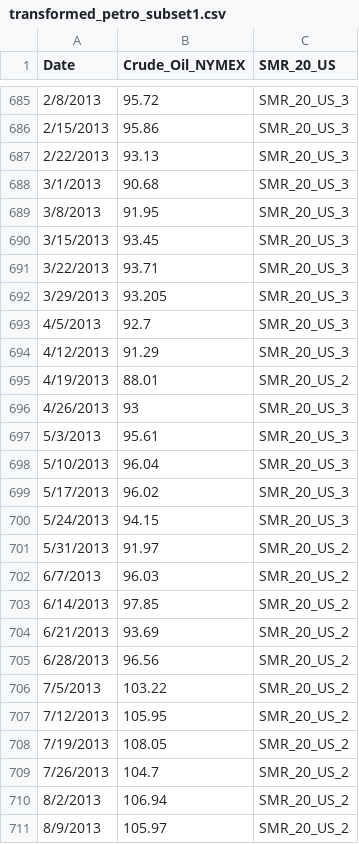
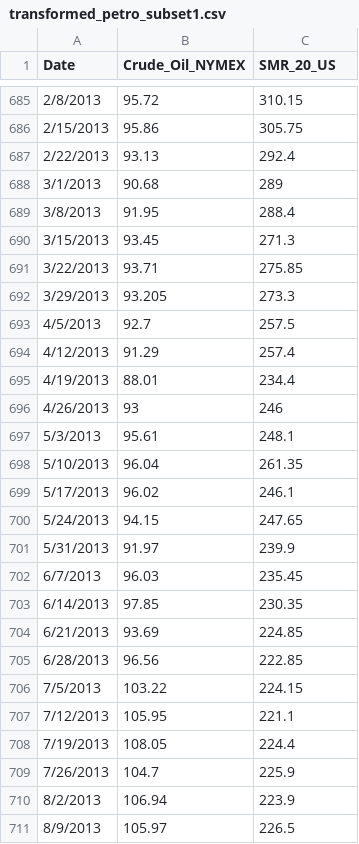
Before and after one commit to roberthuang/research, a CSV file: transformed_petro_subset1.csv, drawn as a sheet; only a part is shown, gaps mark what is left out; the diff covers the shown part only.

```diff
--- a/transformed_petro_subset1.csv
+++ b/transformed_petro_subset1.csv
@@ -685,27 +685,27 @@ Date,Crude_Oil_NYMEX,SMR_20_US
-2/8/2013,95.72,SMR_20_US_3
-2/15/2013,95.86,SMR_20_US_3
-2/22/2013,93.13,SMR_20_US_3
-3/1/2013,90.68,SMR_20_US_3
-3/8/2013,91.95,SMR_20_US_3
-3/15/2013,93.45,SMR_20_US_3
-3/22/2013,93.71,SMR_20_US_3
-3/29/2013,93.205,SMR_20_US_3
-4/5/2013,92.7,SMR_20_US_3
-4/12/2013,91.29,SMR_20_US_3
-4/19/2013,88.01,SMR_20_US_2
-4/26/2013,93,SMR_20_US_3
-5/3/2013,95.61,SMR_20_US_3
-5/10/2013,96.04,SMR_20_US_3
-5/17/2013,96.02,SMR_20_US_3
-5/24/2013,94.15,SMR_20_US_3
-5/31/2013,91.97,SMR_20_US_2
-6/7/2013,96.03,SMR_20_US_2
-6/14/2013,97.85,SMR_20_US_2
-6/21/2013,93.69,SMR_20_US_2
-6/28/2013,96.56,SMR_20_US_2
-7/5/2013,103.22,SMR_20_US_2
-7/12/2013,105.95,SMR_20_US_2
-7/19/2013,108.05,SMR_20_US_2
-7/26/2013,104.7,SMR_20_US_2
-8/2/2013,106.94,SMR_20_US_2
-8/9/2013,105.97,SMR_20_US_2
+2/8/2013,95.72,310.15
+2/15/2013,95.86,305.75
+2/22/2013,93.13,292.4
+3/1/2013,90.68,289
+3/8/2013,91.95,288.4
+3/15/2013,93.45,271.3
+3/22/2013,93.71,275.85
+3/29/2013,93.205,273.3
+4/5/2013,92.7,257.5
+4/12/2013,91.29,257.4
+4/19/2013,88.01,234.4
+4/26/2013,93,246
+5/3/2013,95.61,248.1
+5/10/2013,96.04,261.35
+5/17/2013,96.02,246.1
+5/24/2013,94.15,247.65
+5/31/2013,91.97,239.9
+6/7/2013,96.03,235.45
+6/14/2013,97.85,230.35
+6/21/2013,93.69,224.85
+6/28/2013,96.56,222.85
+7/5/2013,103.22,224.15
+7/12/2013,105.95,221.1
+7/19/2013,108.05,224.4
+7/26/2013,104.7,225.9
+8/2/2013,106.94,223.9
+8/9/2013,105.97,226.5
```
Also changed, not shown: 138 edited cells elsewhere in this file, 3 other files.
